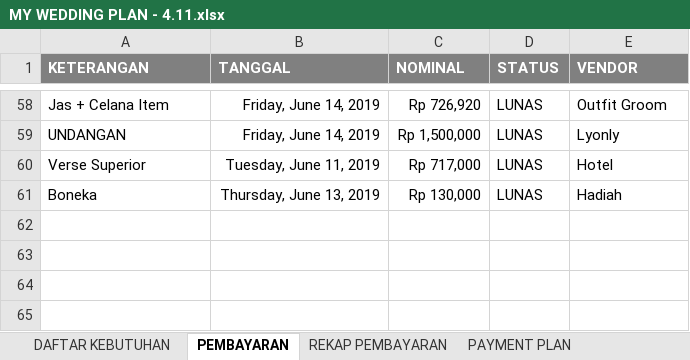
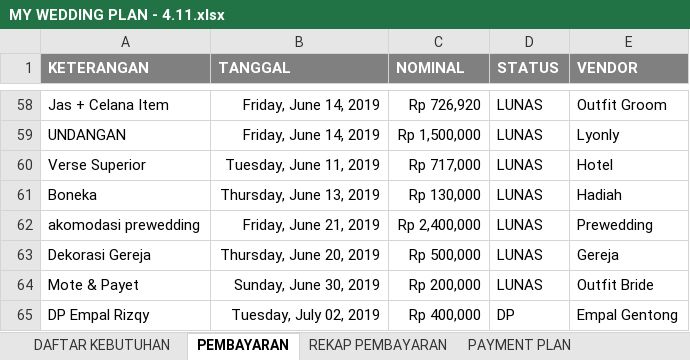
Before and after one commit to ricmawan/projects, an Excel workbook: incrediblejournEYBEEwithyou/MY WEDDING PLAN - 4.11.xlsx, sheet PEMBAYARAN, drawn as a sheet; only a part is shown, gaps mark what is left out; values as stored, in another font and other column widths than the file's, no borders; the diff names each change by its address in the sheet, - before the commit and + after, or states it on an @@ line.

```diff
--- a/incrediblejournEYBEEwithyou/MY WEDDING PLAN - 4.11.xlsx (sheet PEMBAYARAN)
+++ b/incrediblejournEYBEEwithyou/MY WEDDING PLAN - 4.11.xlsx (sheet PEMBAYARAN)
+row 62: akomodasi prewedding | Friday, June 21, 2019 | Rp 2,400,000 | LUNAS | Prewedding
+row 63: Dekorasi Gereja | Thursday, June 20, 2019 | Rp 500,000 | LUNAS | Gereja
+row 64: Mote & Payet | Sunday, June 30, 2019 | Rp 200,000 | LUNAS | Outfit Bride
+row 65: DP Empal Rizqy | Tuesday, July 02, 2019 | Rp 400,000 | DP | Empal Gentong
```
Also changed, not shown: sheet DAFTAR KEBUTUHAN, sheet REKAP PEMBAYARAN.
